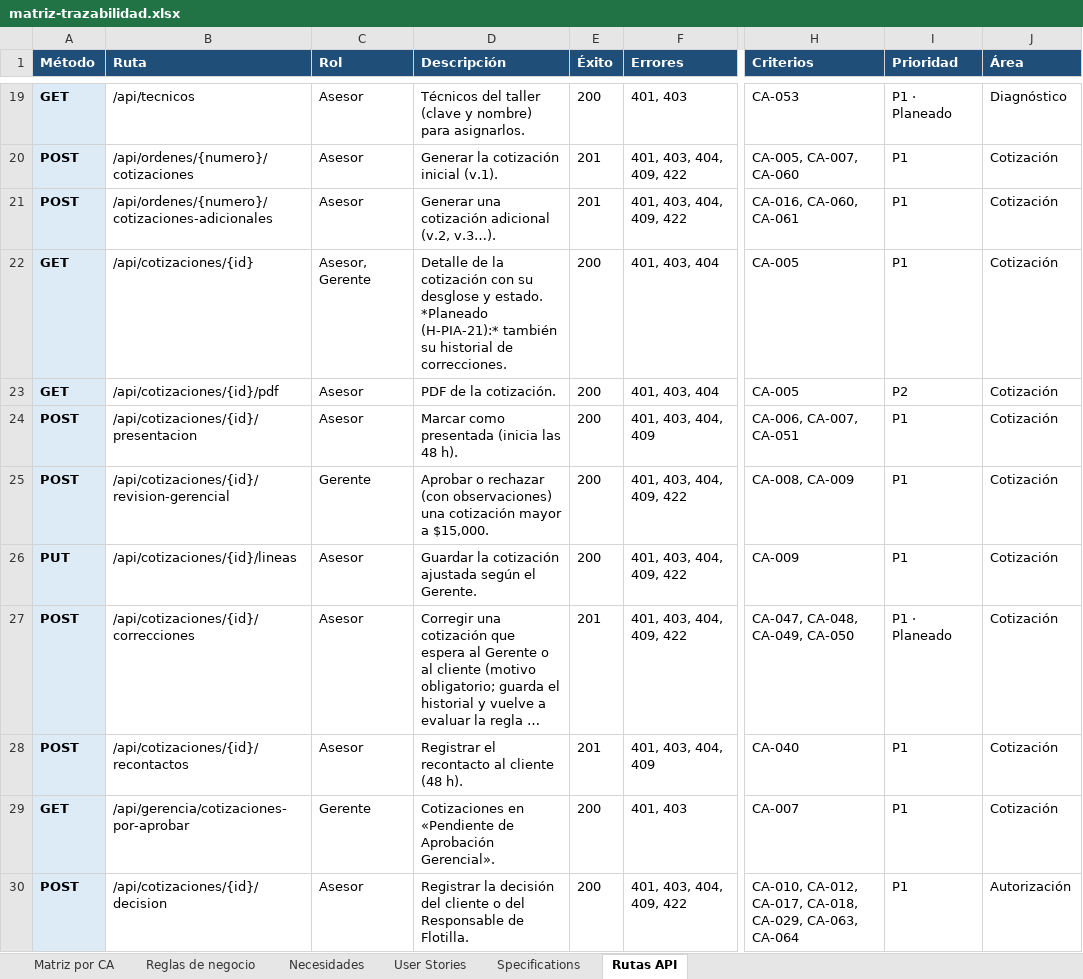
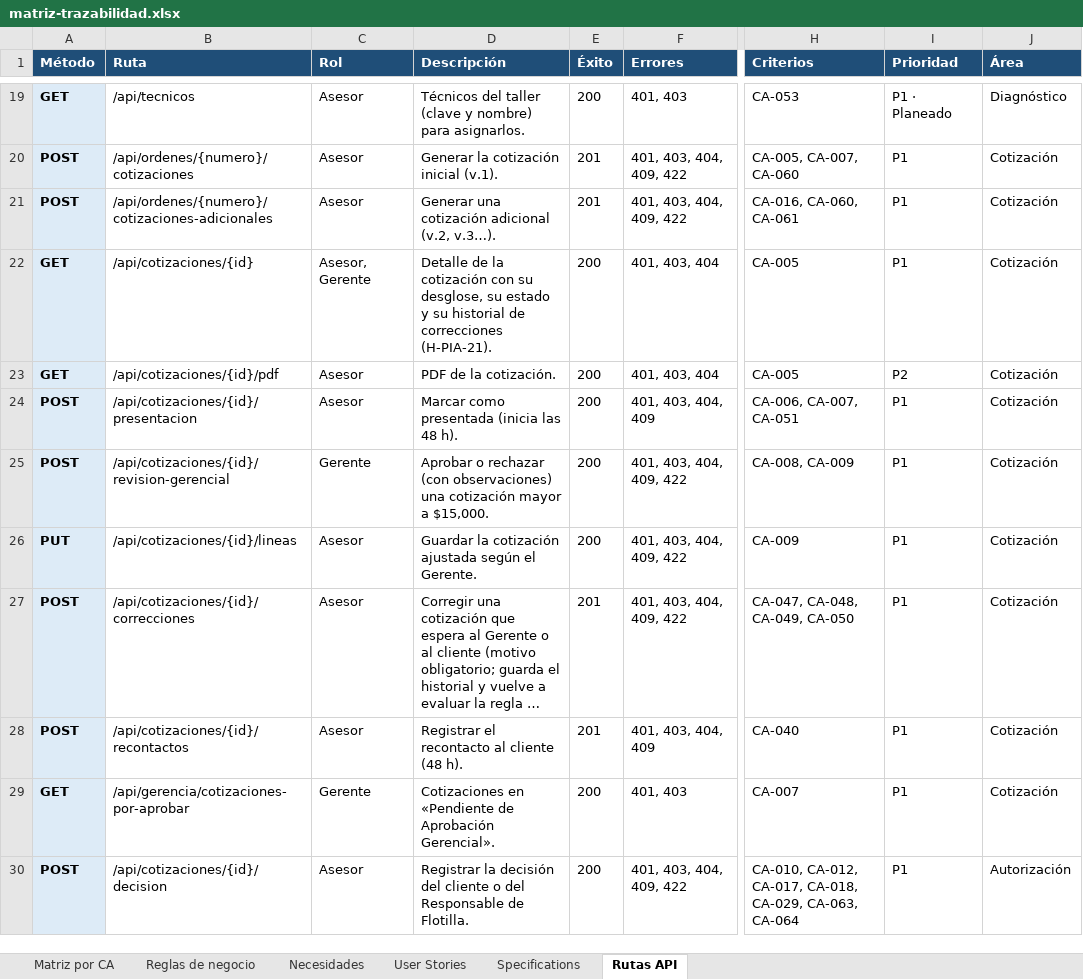
Before and after one commit to OsvaldoCMX/autofix-pro-pia, an Excel workbook: docs/trazabilidad/matriz-trazabilidad.xlsx, sheet Rutas API, drawn as a sheet; only a part is shown, gaps mark what is left out; long unchanged cells end in …; values as stored, in another font and other column widths than the file's, no borders; the diff names each change by its address in the sheet, - before the commit and + after, or states it on an @@ line.

```diff
--- a/docs/trazabilidad/matriz-trazabilidad.xlsx (sheet Rutas API)
+++ b/docs/trazabilidad/matriz-trazabilidad.xlsx (sheet Rutas API)
-D22 (Descripción): …con su desglose y estado. *Planeado (H-PIA-21):* también su historial de correcciones.
+D22 (Descripción): …con su desglose, su estado y su historial de correcciones (H-PIA-21).
-I27 (Prioridad): P1 · Planeado
+I27 (Prioridad): P1
```
Also changed, not shown: sheet Matriz por CA, sheet Reglas de negocio, 35 other files.
